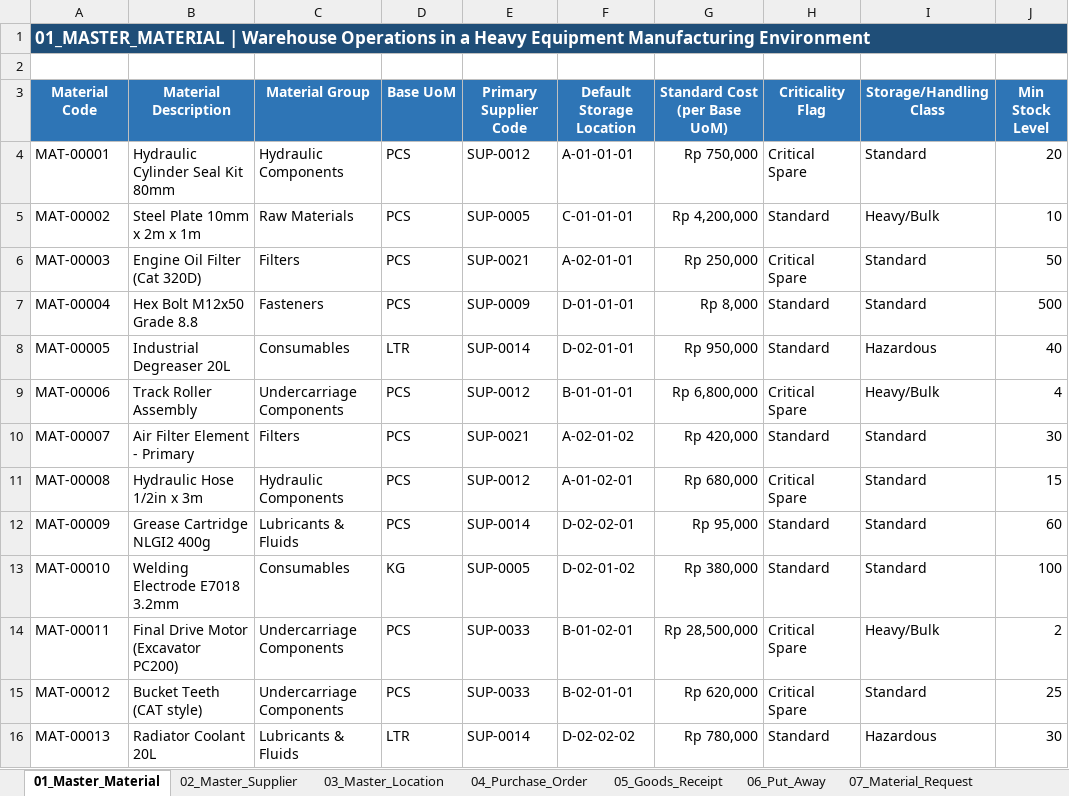
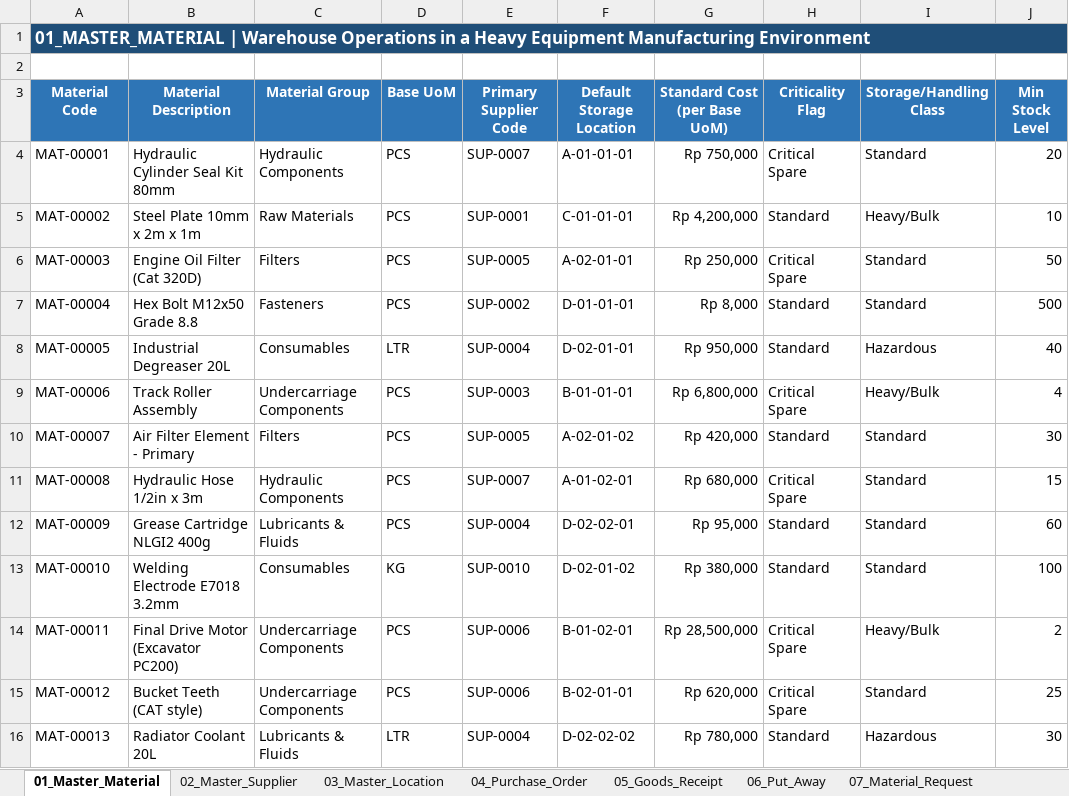
Before and after one commit to fikri-fajar/warehouse-operations-simulation, an Excel workbook: Warehouse_Operations_Simulation.xlsx, sheet 01_Master_Material, drawn as a sheet; only a part is shown; values as stored, in another font and other column widths than the file's, no borders; conditional formats and table styles not drawn; the diff covers the shown part only; the diff names each change by its address in the sheet, - before the commit and + after, or states it on an @@ line.

Commit message:
Refining the dataset structure for the 02_master_supplier & 03_master_location sheets

```diff
--- a/Warehouse_Operations_Simulation.xlsx (sheet 01_Master_Material)
+++ b/Warehouse_Operations_Simulation.xlsx (sheet 01_Master_Material)
-E4 (Primary Supplier Code): SUP-0012
+E4 (Primary Supplier Code): SUP-0007
-E5 (Primary Supplier Code): SUP-0005
+E5 (Primary Supplier Code): SUP-0001
-E6 (Primary Supplier Code): SUP-0021
+E6 (Primary Supplier Code): SUP-0005
-E7 (Primary Supplier Code): SUP-0009
+E7 (Primary Supplier Code): SUP-0002
-E8 (Primary Supplier Code): SUP-0014
+E8 (Primary Supplier Code): SUP-0004
-E9 (Primary Supplier Code): SUP-0012
+E9 (Primary Supplier Code): SUP-0003
-E10 (Primary Supplier Code): SUP-0021
+E10 (Primary Supplier Code): SUP-0005
-E11 (Primary Supplier Code): SUP-0012
+E11 (Primary Supplier Code): SUP-0007
-E12 (Primary Supplier Code): SUP-0014
+E12 (Primary Supplier Code): SUP-0004
-E13 (Primary Supplier Code): SUP-0005
+E13 (Primary Supplier Code): SUP-0010
-E14:E15 (Primary Supplier Code): SUP-0033
+E14:E15 (Primary Supplier Code): SUP-0006
-E16 (Primary Supplier Code): SUP-0014
+E16 (Primary Supplier Code): SUP-0004
```
Also changed, not shown: 1 added row, 7 removed rows, 63 edited cells, cell formats and row numbers in column A elsewhere in this sheet, sheet 03_Master_Location, sheet 02_Master_Supplier, sheet 12_Dashboard, sheet 06_Put_Away, sheet 04_Purchase_Order, sheet 08_Picking_List, 1 more sheet.
